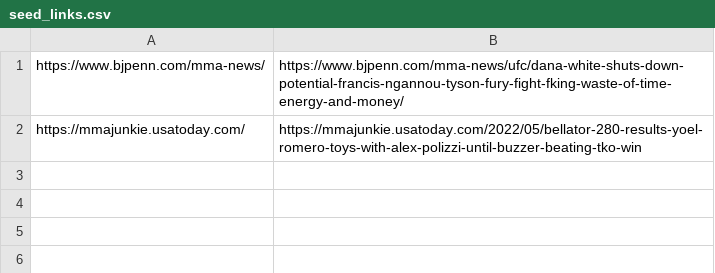
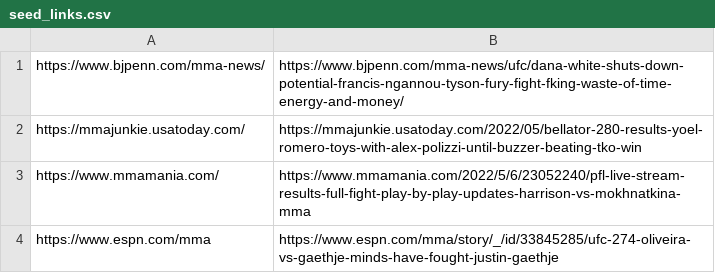
Before and after one commit to harrisgotgoats/CS172-Group-Project, a CSV file: seed_links.csv, drawn as a sheet; the diff names each change by its address in the sheet, - before the commit and + after, or states it on an @@ line.

Commit message:
updated seed_links.csv

```diff
--- a/seed_links.csv
+++ b/seed_links.csv
+row 3: https://www.mmamania.com/ | https://www.mmamania.com/2022/5/6/23052240/pfl-live-stream-results-full-fight-play-by-play-updates-harrison-vs-mokhnatkina-mma
+row 4: https://www.espn.com/mma | https://www.espn.com/mma/story/_/id/33845285/ufc-274-oliveira-vs-gaethje-minds-have-fought-justin-gaethje
```
